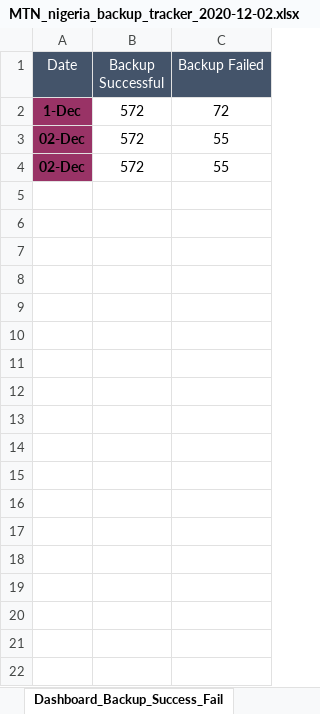
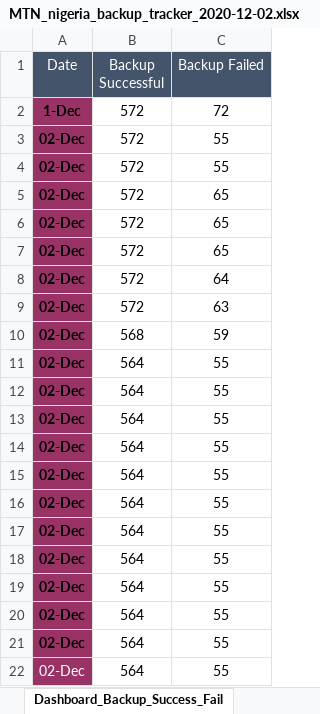
Before and after one commit to Akash90258/perl-to-python, an Excel workbook: nigeria/TEMP/MTN_nigeria_backup_tracker_2020-12-02.xlsx, sheet Dashboard_Backup_Success_Fail, drawn as a sheet; values as stored, in another font and other column widths than the file's, no borders; charts and pictures not drawn; the diff names each change by its address in the sheet, - before the commit and + after, or states it on an @@ line.

```diff
--- a/nigeria/TEMP/MTN_nigeria_backup_tracker_2020-12-02.xlsx (sheet Dashboard_Backup_Success_Fail)
+++ b/nigeria/TEMP/MTN_nigeria_backup_tracker_2020-12-02.xlsx (sheet Dashboard_Backup_Success_Fail)
+row 5: 02-Dec | 572 | 65
+row 6: 02-Dec | 572 | 65
+row 7: 02-Dec | 572 | 65
+row 8: 02-Dec | 572 | 64
+row 9: 02-Dec | 572 | 63
+row 10: 02-Dec | 568 | 59
+row 11: 02-Dec | 564 | 55
+row 12: 02-Dec | 564 | 55
+row 13: 02-Dec | 564 | 55
+row 14: 02-Dec | 564 | 55
+row 15: 02-Dec | 564 | 55
+row 16: 02-Dec | 564 | 55
+row 17: 02-Dec | 564 | 55
+row 18: 02-Dec | 564 | 55
+row 19: 02-Dec | 564 | 55
+row 20: 02-Dec | 564 | 55
+row 21: 02-Dec | 564 | 55
+row 22: 02-Dec | 564 | 55
```
Also changed, not shown: sheet Logs, sheet Dashboard_Performance, sheet SDP_Geo_Redundancy_Status, sheet SDP_Daily, sheet Summary, sheet AIR_Daily, 24 other files.
